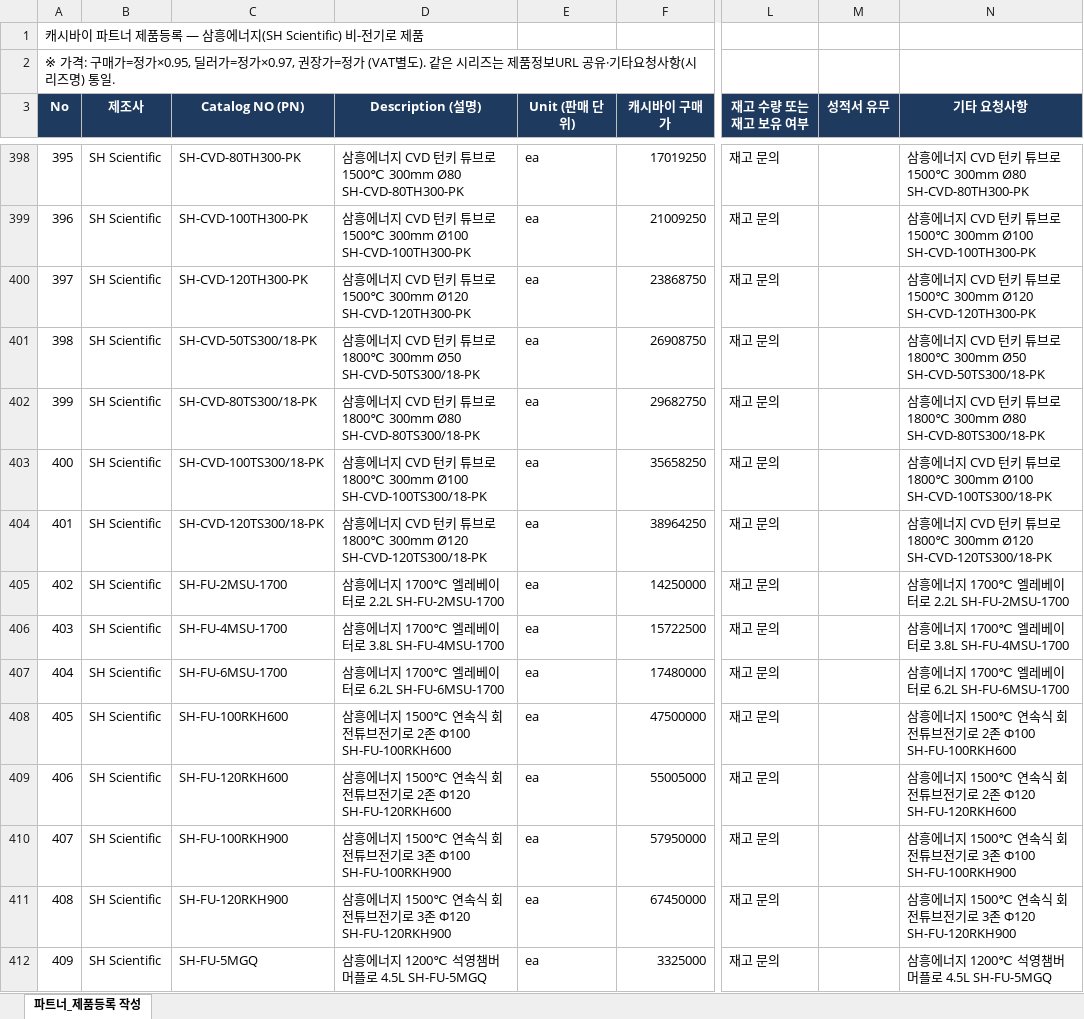
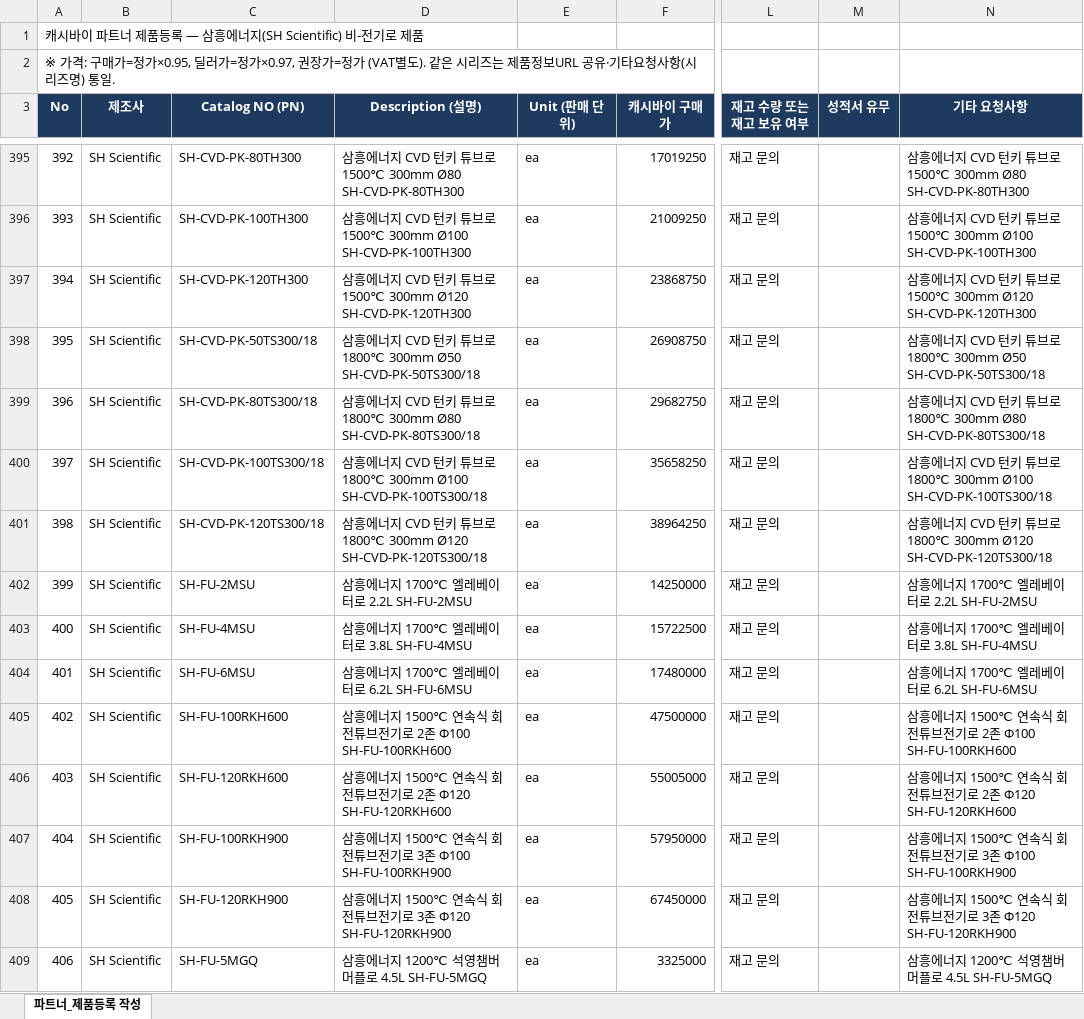
Before and after one commit to emergent-co/cellab, an Excel workbook: 캐시바이_SH_비전기로_등록본_1.xlsx, sheet 파트너_제품등록 작성, drawn as a sheet; only a part is shown, gaps mark what is left out; values as stored, in another font and other column widths than the file's, no borders; addresses are those after the commit; the diff covers the shown part only; the diff names each change by its address in the sheet, - before the commit and + after, or states it on an @@ line.

```diff
--- a/캐시바이_SH_비전기로_등록본_1.xlsx (sheet 파트너_제품등록 작성)
+++ b/캐시바이_SH_비전기로_등록본_1.xlsx (sheet 파트너_제품등록 작성)
@@ column A (No) renumbered from row 386 down @@
-C395 (Catalog NO (PN)): SH-CVD-80TH300-PK
+C395 (Catalog NO (PN)): SH-CVD-PK-80TH300
-D395 (Description (설명)): …300mm Ø80 SH-CVD-80TH300-PK
+D395 (Description (설명)): …300mm Ø80 SH-CVD-PK-80TH300
-N395 (기타 요청사항): …300mm Ø80 SH-CVD-80TH300-PK
+N395 (기타 요청사항): …300mm Ø80 SH-CVD-PK-80TH300
-C396 (Catalog NO (PN)): SH-CVD-100TH300-PK
+C396 (Catalog NO (PN)): SH-CVD-PK-100TH300
-D396 (Description (설명)): …300mm Ø100 SH-CVD-100TH300-PK
+D396 (Description (설명)): …300mm Ø100 SH-CVD-PK-100TH300
-N396 (기타 요청사항): …300mm Ø100 SH-CVD-100TH300-PK
+N396 (기타 요청사항): …300mm Ø100 SH-CVD-PK-100TH300
-C397 (Catalog NO (PN)): SH-CVD-120TH300-PK
+C397 (Catalog NO (PN)): SH-CVD-PK-120TH300
-D397 (Description (설명)): …300mm Ø120 SH-CVD-120TH300-PK
+D397 (Description (설명)): …300mm Ø120 SH-CVD-PK-120TH300
-N397 (기타 요청사항): …300mm Ø120 SH-CVD-120TH300-PK
+N397 (기타 요청사항): …300mm Ø120 SH-CVD-PK-120TH300
-C398 (Catalog NO (PN)): SH-CVD-50TS300/18-PK
+C398 (Catalog NO (PN)): SH-CVD-PK-50TS300/18
-D398 (Description (설명)): …300mm Ø50 SH-CVD-50TS300/18-PK
+D398 (Description (설명)): …300mm Ø50 SH-CVD-PK-50TS300/18
-N398 (기타 요청사항): …300mm Ø50 SH-CVD-50TS300/18-PK
+N398 (기타 요청사항): …300mm Ø50 SH-CVD-PK-50TS300/18
-C399 (Catalog NO (PN)): SH-CVD-80TS300/18-PK
+C399 (Catalog NO (PN)): SH-CVD-PK-80TS300/18
-D399 (Description (설명)): …300mm Ø80 SH-CVD-80TS300/18-PK
+D399 (Description (설명)): …300mm Ø80 SH-CVD-PK-80TS300/18
-N399 (기타 요청사항): …300mm Ø80 SH-CVD-80TS300/18-PK
+N399 (기타 요청사항): …300mm Ø80 SH-CVD-PK-80TS300/18
-C400 (Catalog NO (PN)): SH-CVD-100TS300/18-PK
+C400 (Catalog NO (PN)): SH-CVD-PK-100TS300/18
-D400 (Description (설명)): …300mm Ø100 SH-CVD-100TS300/18-PK
+D400 (Description (설명)): …300mm Ø100 SH-CVD-PK-100TS300/18
-N400 (기타 요청사항): …300mm Ø100 SH-CVD-100TS300/18-PK
+N400 (기타 요청사항): …300mm Ø100 SH-CVD-PK-100TS300/18
-C401 (Catalog NO (PN)): SH-CVD-120TS300/18-PK
+C401 (Catalog NO (PN)): SH-CVD-PK-120TS300/18
-D401 (Description (설명)): …300mm Ø120 SH-CVD-120TS300/18-PK
+D401 (Description (설명)): …300mm Ø120 SH-CVD-PK-120TS300/18
-N401 (기타 요청사항): …300mm Ø120 SH-CVD-120TS300/18-PK
+N401 (기타 요청사항): …300mm Ø120 SH-CVD-PK-120TS300/18
-C402 (Catalog NO (PN)): SH-FU-2MSU-1700
+C402 (Catalog NO (PN)): SH-FU-2MSU
-D402 (Description (설명)): 삼흥에너지 1700℃ 엘레베이터로 2.2L SH-FU-2MSU-1700
+D402 (Description (설명)): 삼흥에너지 1700℃ 엘레베이터로 2.2L SH-FU-2MSU
-N402 (기타 요청사항): 삼흥에너지 1700℃ 엘레베이터로 2.2L SH-FU-2MSU-1700
+N402 (기타 요청사항): 삼흥에너지 1700℃ 엘레베이터로 2.2L SH-FU-2MSU
-C403 (Catalog NO (PN)): SH-FU-4MSU-1700
+C403 (Catalog NO (PN)): SH-FU-4MSU
-D403 (Description (설명)): 삼흥에너지 1700℃ 엘레베이터로 3.8L SH-FU-4MSU-1700
+D403 (Description (설명)): 삼흥에너지 1700℃ 엘레베이터로 3.8L SH-FU-4MSU
-N403 (기타 요청사항): 삼흥에너지 1700℃ 엘레베이터로 3.8L SH-FU-4MSU-1700
+N403 (기타 요청사항): 삼흥에너지 1700℃ 엘레베이터로 3.8L SH-FU-4MSU
-C404 (Catalog NO (PN)): SH-FU-6MSU-1700
+C404 (Catalog NO (PN)): SH-FU-6MSU
-D404 (Description (설명)): 삼흥에너지 1700℃ 엘레베이터로 6.2L SH-FU-6MSU-1700
+D404 (Description (설명)): 삼흥에너지 1700℃ 엘레베이터로 6.2L SH-FU-6MSU
-N404 (기타 요청사항): 삼흥에너지 1700℃ 엘레베이터로 6.2L SH-FU-6MSU-1700
+N404 (기타 요청사항): 삼흥에너지 1700℃ 엘레베이터로 6.2L SH-FU-6MSU
```
Also changed, not shown: 3 removed rows and 54 edited cells elsewhere in this sheet, 6 other files.
